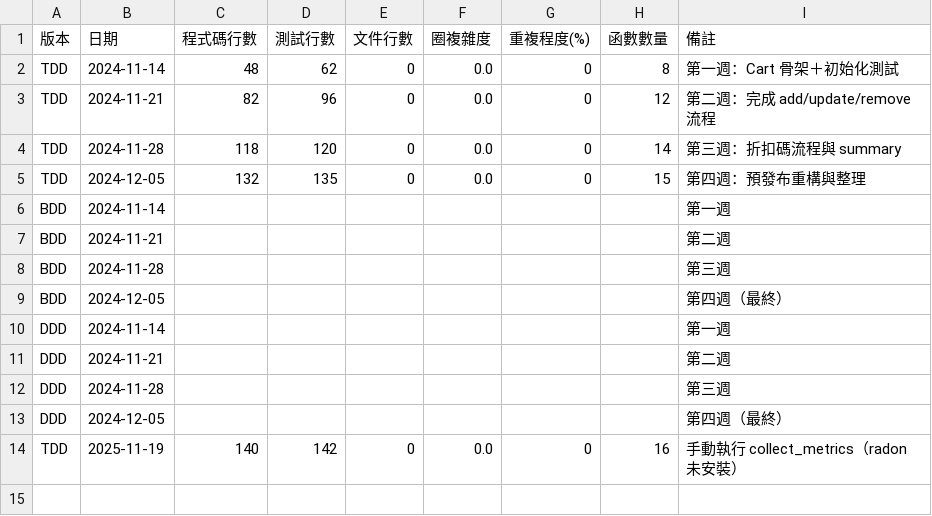
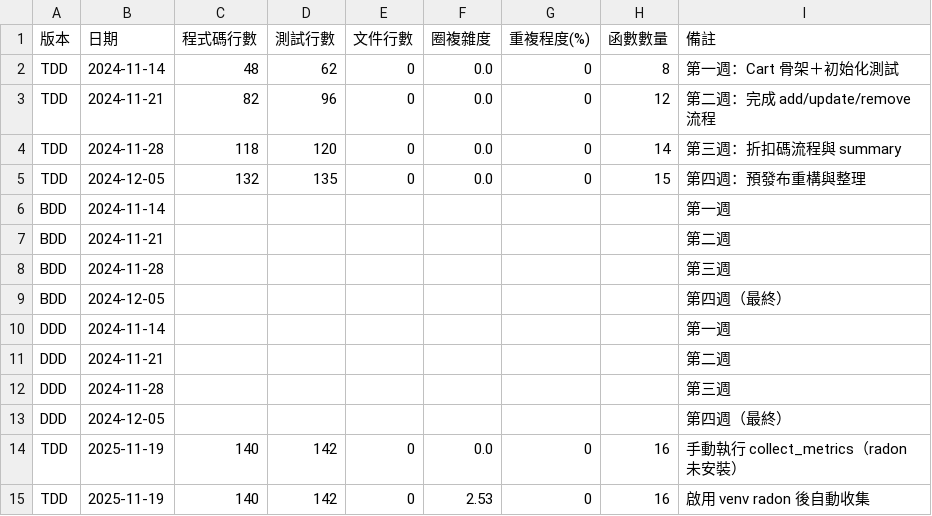
Before and after one commit to sunnyxiu/ShoppingCart_TDD_BDD_DDD_Comparison, a CSV file: comparison/metrics/code_metrics.csv, drawn as a sheet; the diff names each change by its address in the sheet, - before the commit and + after, or states it on an @@ line.

```diff
--- a/comparison/metrics/code_metrics.csv
+++ b/comparison/metrics/code_metrics.csv
+row 15: TDD | 2025-11-19 | 140 | 142 | 0 | 2.53 | 0 | 16 | 啟用 venv radon 後自動收集
```
Also changed, not shown: 2 other files.
